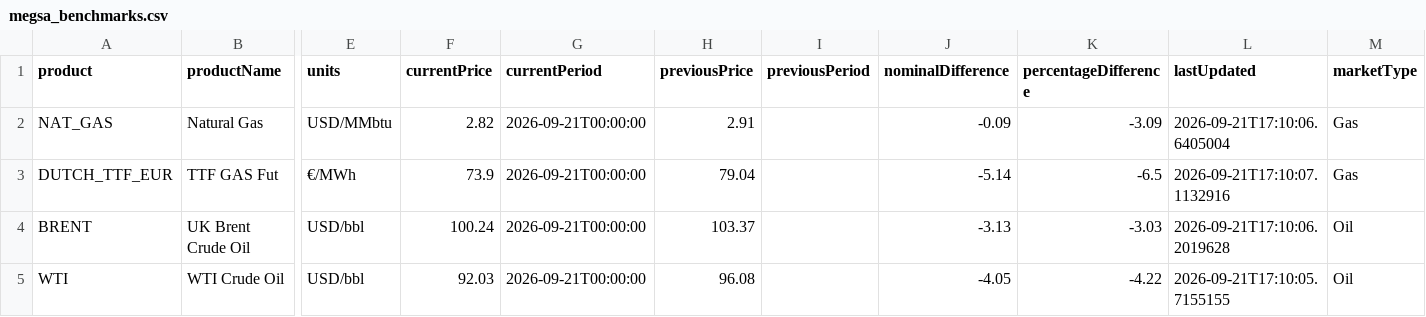
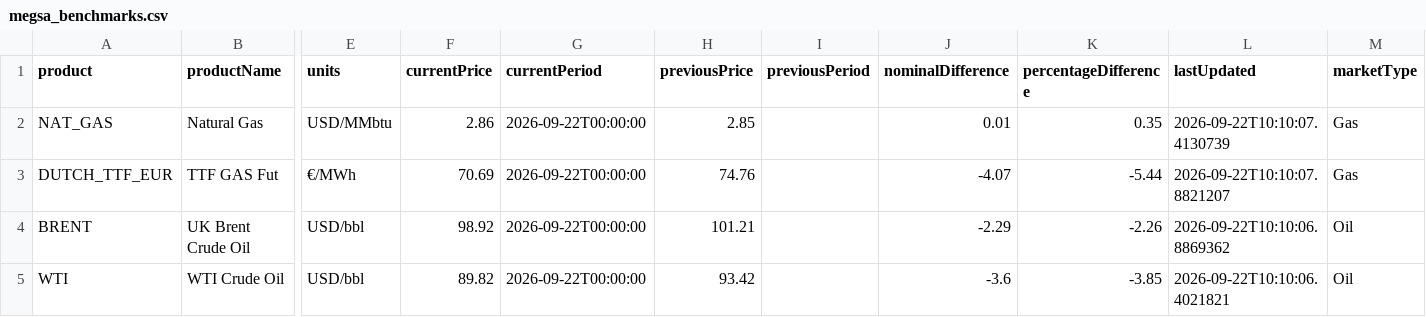
Before and after one commit to RodrigoManassero/estado-sistema-gas-rodrigo, a CSV file: public/data/megsa_benchmarks.csv, drawn as a sheet; only a part is shown, gaps mark what is left out; the diff names each change by its address in the sheet, - before the commit and + after, or states it on an @@ line.

```diff
--- a/public/data/megsa_benchmarks.csv
+++ b/public/data/megsa_benchmarks.csv
-F2 (currentPrice): 2.82
+F2 (currentPrice): 2.86
-G2:G5 (currentPeriod): 2026-09-21T00:00:00
+G2:G5 (currentPeriod): 2026-09-22T00:00:00
-H2 (previousPrice): 2.91
+H2 (previousPrice): 2.85
-J2 (nominalDifference): -0.09
+J2 (nominalDifference): 0.01
-K2 (percentageDifference): -3.09
+K2 (percentageDifference): 0.35
-L2 (lastUpdated): 2026-09-21T17:10:06.6405004
+L2 (lastUpdated): 2026-09-22T10:10:07.4130739
-F3 (currentPrice): 73.9
+F3 (currentPrice): 70.69
-H3 (previousPrice): 79.04
+H3 (previousPrice): 74.76
-J3 (nominalDifference): -5.14
+J3 (nominalDifference): -4.07
-K3 (percentageDifference): -6.5
+K3 (percentageDifference): -5.44
-L3 (lastUpdated): 2026-09-21T17:10:07.1132916
+L3 (lastUpdated): 2026-09-22T10:10:07.8821207
-F4 (currentPrice): 100.24
+F4 (currentPrice): 98.92
-H4 (previousPrice): 103.37
+H4 (previousPrice): 101.21
-J4 (nominalDifference): -3.13
+J4 (nominalDifference): -2.29
-K4 (percentageDifference): -3.03
+K4 (percentageDifference): -2.26
-L4 (lastUpdated): 2026-09-21T17:10:06.2019628
+L4 (lastUpdated): 2026-09-22T10:10:06.8869362
-F5 (currentPrice): 92.03
+F5 (currentPrice): 89.82
-H5 (previousPrice): 96.08
+H5 (previousPrice): 93.42
-J5 (nominalDifference): -4.05
+J5 (nominalDifference): -3.6
-K5 (percentageDifference): -4.22
+K5 (percentageDifference): -3.85
-L5 (lastUpdated): 2026-09-21T17:10:05.7155155
+L5 (lastUpdated): 2026-09-22T10:10:06.4021821
```
Also changed, not shown: public/data/carga_datos.csv, public/data/weather_history.csv, 22 other files.
